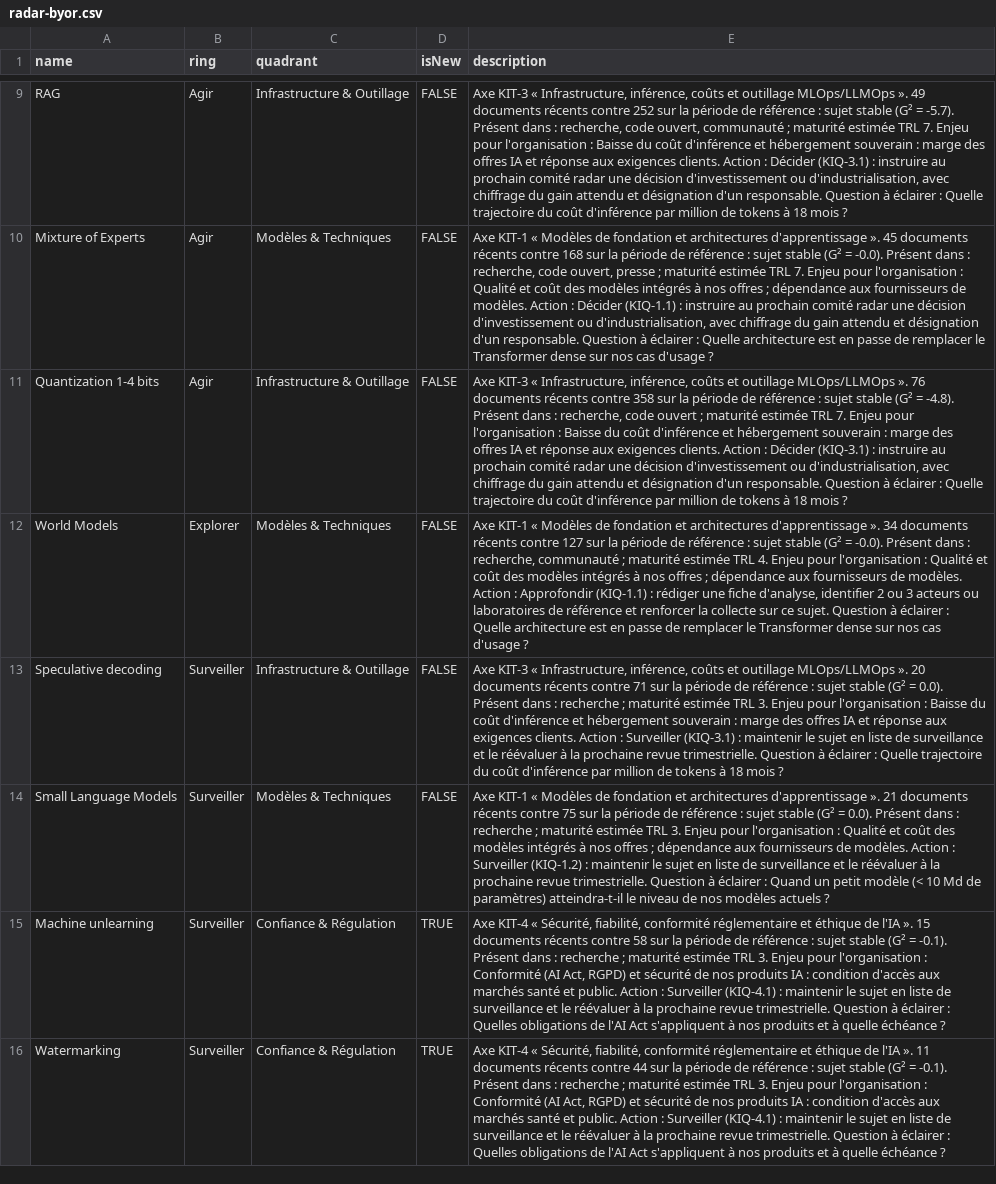
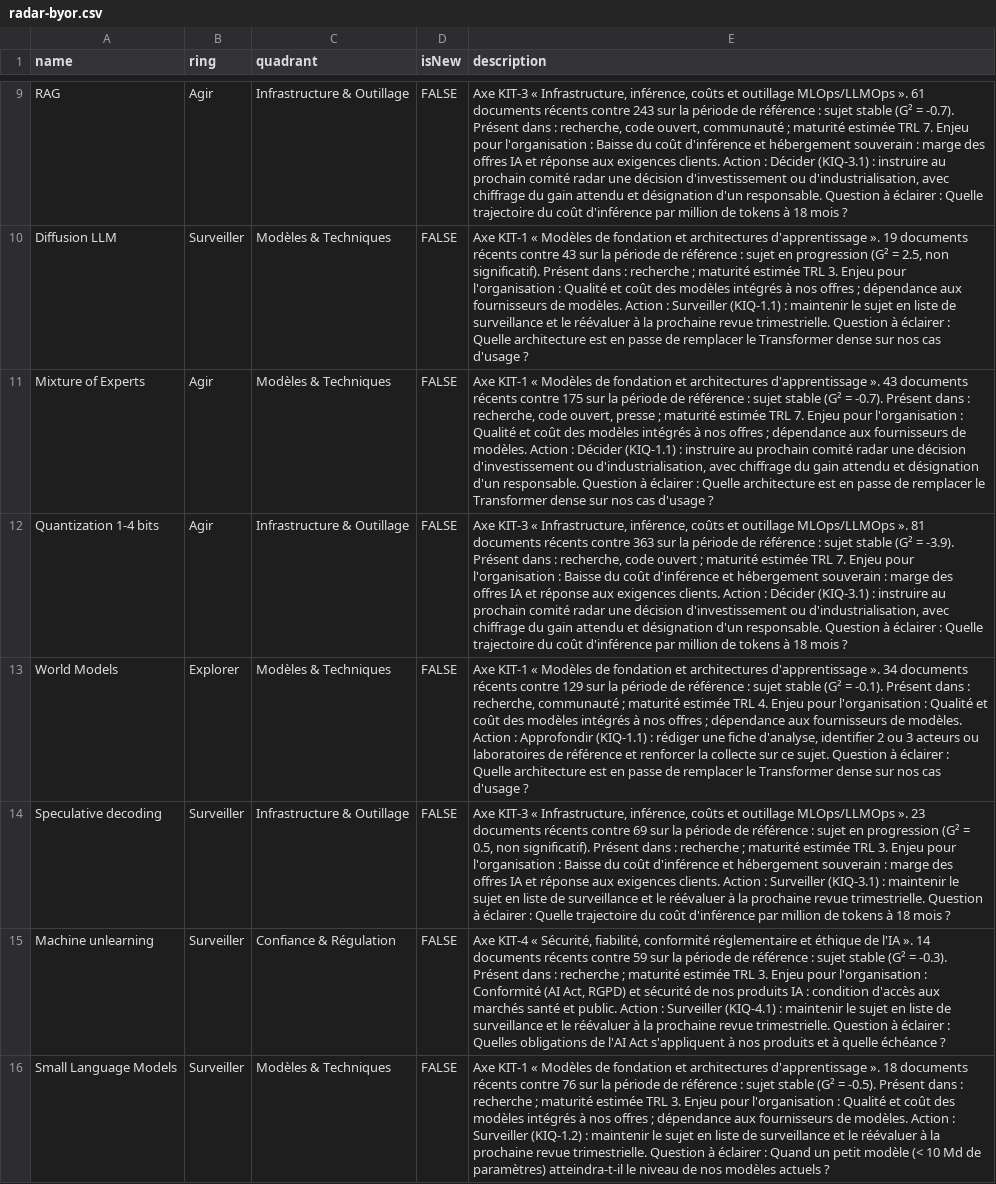
Before and after one commit to nderhore/radar-veille-ia, a CSV file: output/radar-byor.csv, drawn as a sheet; only a part is shown, gaps mark what is left out; removed rows and columns are numbered as before the commit, all else as after; the diff covers the shown part only; the diff names each change by its address in the sheet, - before the commit and + after, or states it on an @@ line.

```diff
--- a/output/radar-byor.csv
+++ b/output/radar-byor.csv
-E9 (description): …MLOps/LLMOps ». 49 documents récents contre 252 sur la période de référence : sujet stable (G² = -5.7). Présent dans…
+E9 (description): …MLOps/LLMOps ». 61 documents récents contre 243 sur la période de référence : sujet stable (G² = -0.7). Présent dans…
+row 10: Diffusion LLM | Surveiller | Modèles & Techniques | FALSE | Axe KIT-1 « Modèles de fondation et architectures d'apprentissage ». 19 documents récents contre 43 sur la période de référence : sujet en progression (G² = 2.5, non significatif). Présent dans : recherche ; maturité estimée TRL 3. Enjeu pour l'organisation : Qualité et coût des modèles intégrés à nos offres ; dépendance aux fournisseurs de modèles. Action : Surveiller (KIQ-1.1) : maintenir le sujet en liste de surveillance et le réévaluer à la prochaine revue trimestrielle. Question à éclairer : Quelle architecture est en passe de remplacer le Transformer dense sur nos cas d'usage ?
-E11 (description): …d'apprentissage ». 45 documents récents contre 168 sur la période de référence : sujet stable (G² = -0.0). Présent dans…
+E11 (description): …d'apprentissage ». 43 documents récents contre 175 sur la période de référence : sujet stable (G² = -0.7). Présent dans…
-E12 (description): …MLOps/LLMOps ». 76 documents récents contre 358 sur la période de référence : sujet stable (G² = -4.8). Présent dans…
+E12 (description): …MLOps/LLMOps ». 81 documents récents contre 363 sur la période de référence : sujet stable (G² = -3.9). Présent dans…
-E13 (description): …récents contre 127 sur la période de référence : sujet stable (G² = -0.0). Présent dans…
+E13 (description): …récents contre 129 sur la période de référence : sujet stable (G² = -0.1). Présent dans…
-E14 (description): …MLOps/LLMOps ». 20 documents récents contre 71 sur la période de référence : sujet stable (G² = 0.0). Présent dans…
+E14 (description): …MLOps/LLMOps ». 23 documents récents contre 69 sur la période de référence : sujet en progression (G² = 0.5, non significatif). Présent dans…
+row 15: Machine unlearning | Surveiller | Confiance & Régulation | FALSE | Axe KIT-4 « Sécurité, fiabilité, conformité réglementaire et éthique de l'IA ». 14 documents récents contre 59 sur la période de référence : sujet stable (G² = -0.3). Présent dans : recherche ; maturité estimée TRL 3. Enjeu pour l'organisation : Conformité (AI Act, RGPD) et sécurité de nos produits IA : condition d'accès aux marchés santé et public. Action : Surveiller (KIQ-4.1) : maintenir le sujet en liste de surveillance et le réévaluer à la prochaine revue trimestrielle. Question à éclairer : Quelles obligations de l'AI Act s'appliquent à nos produits et à quelle échéance ?
-E16 (description): …d'apprentissage ». 21 documents récents contre 75 sur la période de référence : sujet stable (G² = 0.0). Présent dans…
+E16 (description): …d'apprentissage ». 18 documents récents contre 76 sur la période de référence : sujet stable (G² = -0.5). Présent dans…
-row 15: Machine unlearning | Surveiller | Confiance & Régulation | TRUE | Axe KIT-4 « Sécurité, fiabilité, conformité réglementaire et éthique de l'IA ». 15 documents récents contre 58 sur la période de référence : sujet stable (G² = -0.1). Présent dans : recherche ; maturité estimée TRL 3. Enjeu pour l'organisation : Conformité (AI Act, RGPD) et sécurité de nos produits IA : condition d'accès aux marchés santé et public. Action : Surveiller (KIQ-4.1) : maintenir le sujet en liste de surveillance et le réévaluer à la prochaine revue trimestrielle. Question à éclairer : Quelles obligations de l'AI Act s'appliquent à nos produits et à quelle échéance ?
-row 16: Watermarking | Surveiller | Confiance & Régulation | TRUE | Axe KIT-4 « Sécurité, fiabilité, conformité réglementaire et éthique de l'IA ». 11 documents récents contre 44 sur la période de référence : sujet stable (G² = -0.1). Présent dans : recherche ; maturité estimée TRL 3. Enjeu pour l'organisation : Conformité (AI Act, RGPD) et sécurité de nos produits IA : condition d'accès aux marchés santé et public. Action : Surveiller (KIQ-4.1) : maintenir le sujet en liste de surveillance et le réévaluer à la prochaine revue trimestrielle. Question à éclairer : Quelles obligations de l'AI Act s'appliquent à nos produits et à quelle échéance ?
```
Also changed, not shown: 2 added rows, 2 removed rows and 6 edited cells elsewhere in this file, 6 other files.
